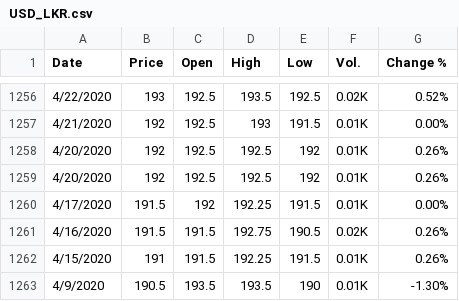
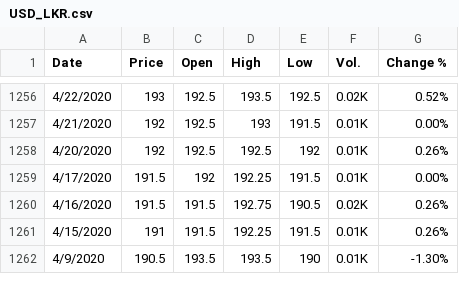
Before and after one commit to sahansumedha/pandas, a CSV file: USD_LKR.csv, drawn as a sheet; only a part is shown, gaps mark what is left out; the diff names each change by its address in the sheet, - before the commit and + after, or states it on an @@ line.

Commit message:
Update USD_LKR.csv

```diff
--- a/USD_LKR.csv
+++ b/USD_LKR.csv
-row 1259: 4/20/2020 | 192 | 192.5 | 192.5 | 192 | 0.01K | 0.26%
```
